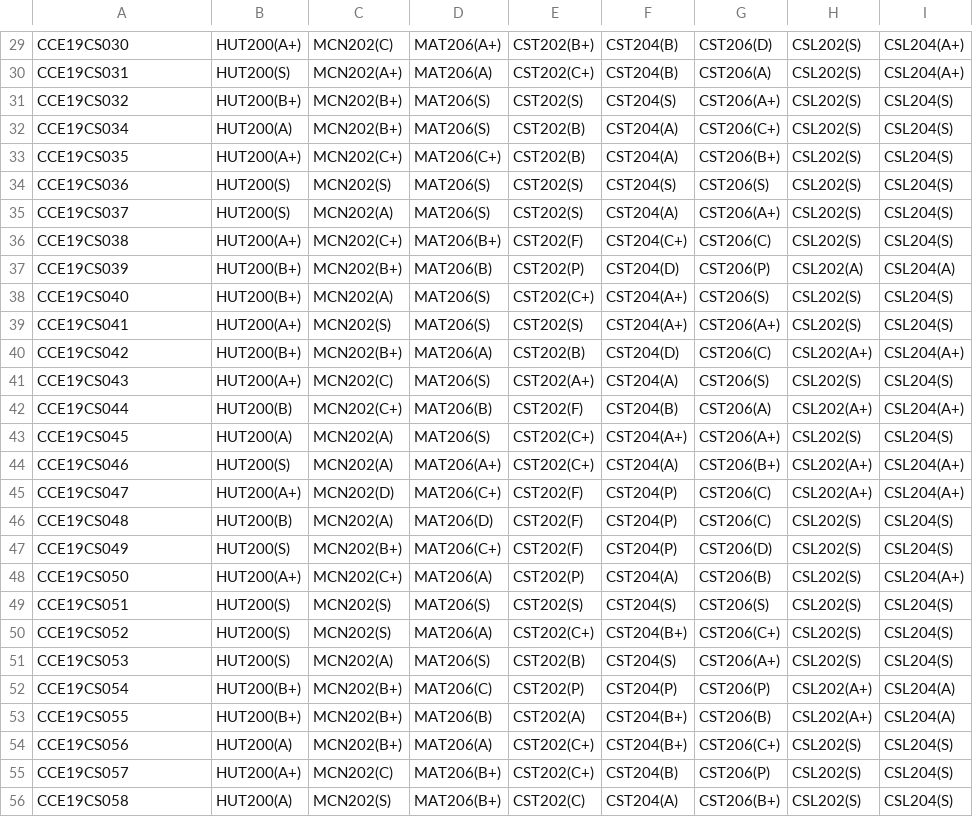
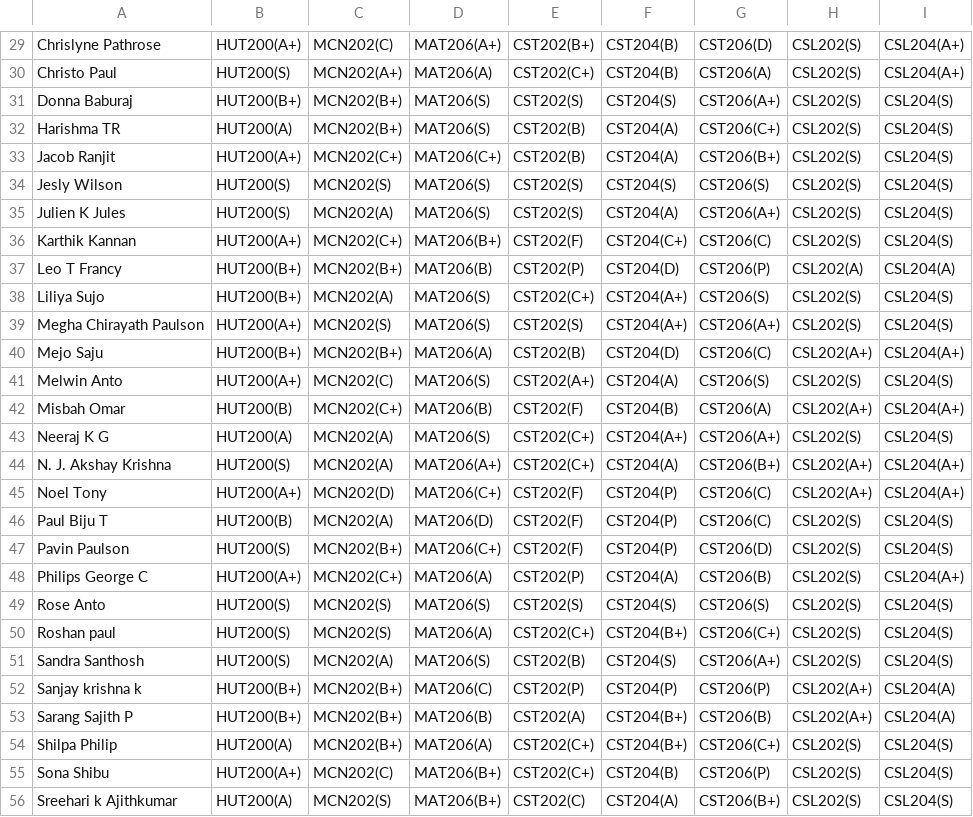
Before and after one commit to adi-code22/KTU-CS-Classwise-SGPA-Calculator, a CSV file: marks.csv, drawn as a sheet; only a part is shown, gaps mark what is left out; the diff covers the shown part only; the diff names each change by its address in the sheet, - before the commit and + after, or states it on an @@ line.

```diff
--- a/marks.csv
+++ b/marks.csv
-A29: CCE19CS030
+A29: Chrislyne Pathrose
-A30: CCE19CS031
+A30: Christo Paul
-A31: CCE19CS032
+A31: Donna Baburaj
-A32: CCE19CS034
+A32: Harishma TR
-A33: CCE19CS035
+A33: Jacob Ranjit
-A34: CCE19CS036
+A34: Jesly Wilson
-A35: CCE19CS037
+A35: Julien K Jules
-A36: CCE19CS038
+A36: Karthik Kannan
-A37: CCE19CS039
+A37: Leo T Francy
-A38: CCE19CS040
+A38: Liliya Sujo
-A39: CCE19CS041
+A39: Megha Chirayath Paulson
-A40: CCE19CS042
+A40: Mejo Saju
-A41: CCE19CS043
+A41: Melwin Anto
-A42: CCE19CS044
+A42: Misbah Omar
-A43: CCE19CS045
+A43: Neeraj K G
-A44: CCE19CS046
+A44: N. J. Akshay Krishna
-A45: CCE19CS047
+A45: Noel Tony
-A46: CCE19CS048
+A46: Paul Biju T
-A47: CCE19CS049
+A47: Pavin Paulson
-A48: CCE19CS050
+A48: Philips George C
-A49: CCE19CS051
+A49: Rose Anto
-A50: CCE19CS052
+A50: Roshan paul
-A51: CCE19CS053
+A51: Sandra Santhosh
-A52: CCE19CS054
+A52: Sanjay krishna k
-A53: CCE19CS055
+A53: Sarang Sajith P
-A54: CCE19CS056
+A54: Shilpa Philip
-A55: CCE19CS057
+A55: Sona Shibu
-A56: CCE19CS058
+A56: Sreehari k Ajithkumar
```
Also changed, not shown: 33 edited cells elsewhere in this file, 3 other files.
